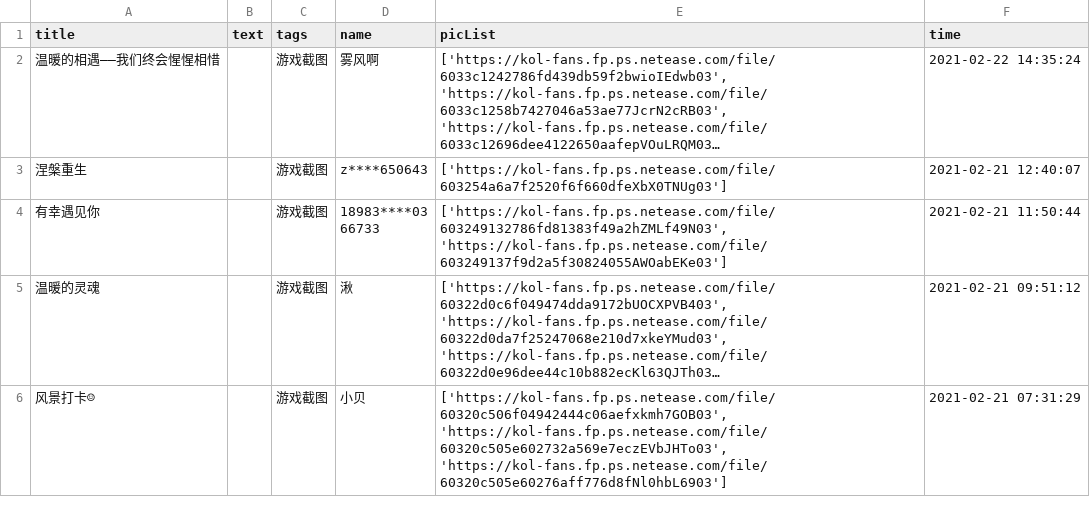
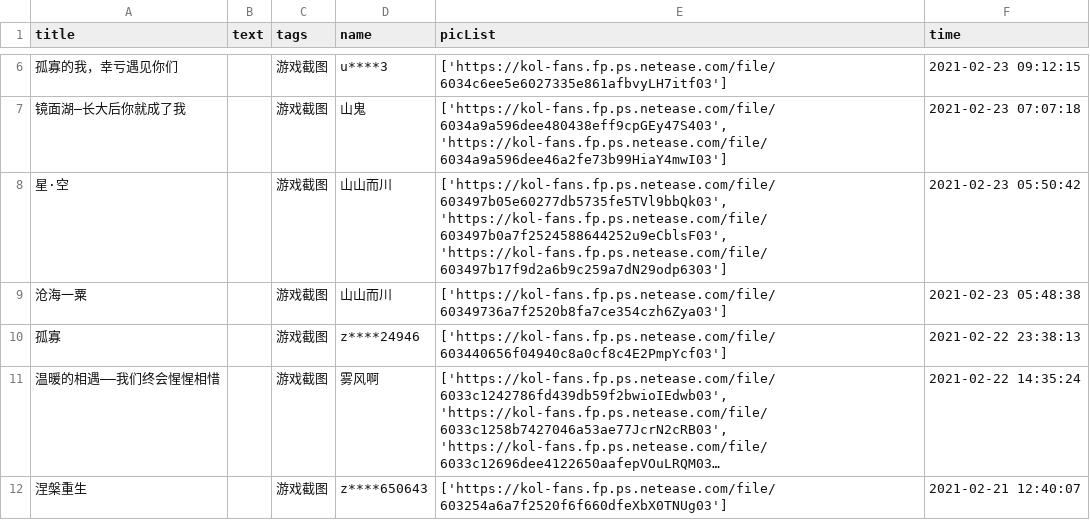
Before and after one commit to WhaleFell/skyData, a CSV file: skyDate 2021-02-24.csv (was skyDate 2021-02-23.csv), drawn as a sheet; only a part is shown, gaps mark what is left out; the shorter side is filled out with more unchanged rows; long unchanged cells end in …; the diff covers the shown part only; the diff names each change by its address in the sheet, - before the commit and + after, or states it on an @@ line.

```diff
--- a/skyDate 2021-02-23.csv
+++ b/skyDate 2021-02-24.csv
+row 6: 孤寡的我，幸亏遇见你们 |  | 游戏截图 | u****3 | ['https://kol-fans.fp.ps.netease.com/file/6034c6ee5e6027335e861afbvyLH7itf03'] | 2021-02-23 09:12:15
+row 7: 镜面湖—长大后你就成了我 |  | 游戏截图 | 山鬼 | ['https://kol-fans.fp.ps.netease.com/file/6034a9a596dee480438eff9cpGEy47S403', 'https://kol-fans.fp.ps.netease.com/file/6034a9a596dee46a2fe73b99HiaY4mwI03'] | 2021-02-23 07:07:18
+row 8: 星·空 |  | 游戏截图 | 山山而川 | ['https://kol-fans.fp.ps.netease.com/file/603497b05e60277db5735fe5TVl9bbQk03', 'https://kol-fans.fp.ps.netease.com/file/603497b0a7f2524588644252u9eCblsF03', 'https://kol-fans.fp.ps.netease.com/file/603497b17f9d2a6b9c259a7dN29odp6303'] | 2021-02-23 05:50:42
+row 9: 沧海一粟 |  | 游戏截图 | 山山而川 | ['https://kol-fans.fp.ps.netease.com/file/60349736a7f2520b8fa7ce354czh6Zya03'] | 2021-02-23 05:48:38
+row 10: 孤寡 |  | 游戏截图 | z****24946 | ['https://kol-fans.fp.ps.netease.com/file/603440656f04940c8a0cf8c4E2PmpYcf03'] | 2021-02-22 23:38:13
```
Also changed, not shown: 4 added rows and 4 edited cells elsewhere in this file, 1 other file.
